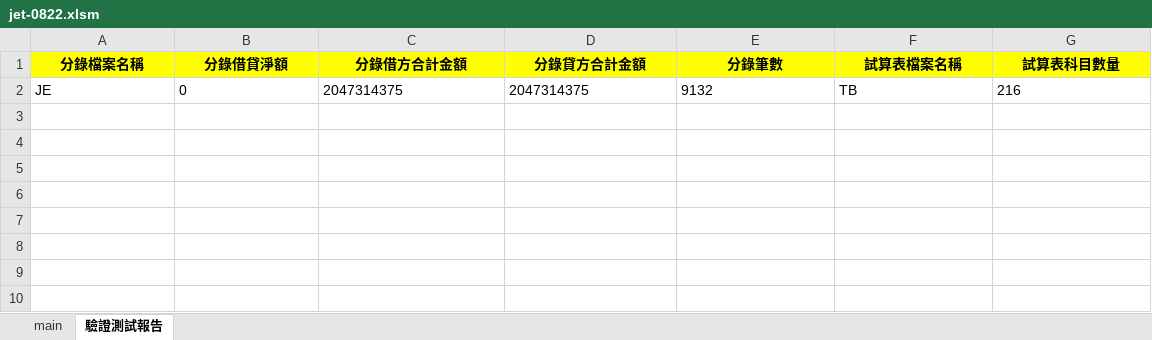
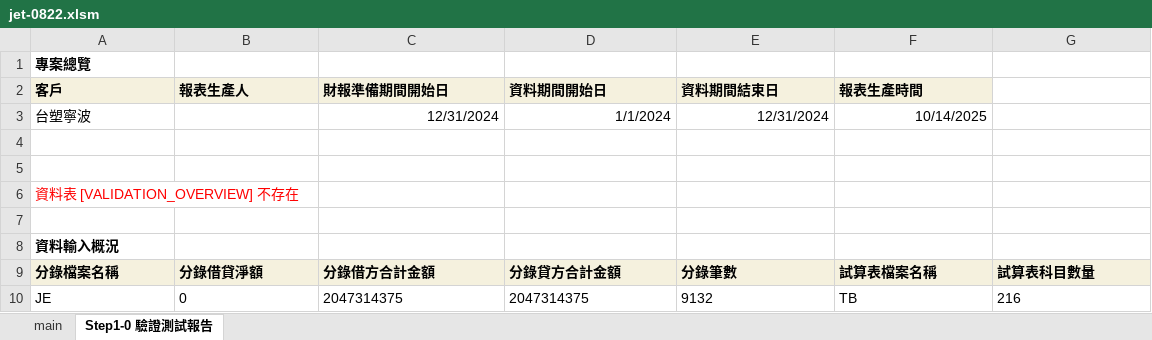
Before and after one commit to musiclord/je-testing, an Excel workbook: mvp/jet-0822.xlsm, sheet Step1-0 驗證測試報告, drawn as a sheet; values as stored, in another font and other column widths than the file's, no borders; addresses are those after the commit; the diff names each change by its address in the sheet, - before the commit and + after, or states it on an @@ line.

```diff
--- a/mvp/jet-0822.xlsm (sheet Step1-0 驗證測試報告)
+++ b/mvp/jet-0822.xlsm (sheet Step1-0 驗證測試報告)
-sheet tab: 驗證測試報告
+sheet tab: Step1-0 驗證測試報告
+row 1: 專案總覽
+row 2: 客戶 | 報表生產人 | 財報準備期間開始日 | 資料期間開始日 | 資料期間結束日 | 報表生產時間
+row 3: 台塑寧波 |  | 12/31/2024 | 1/1/2024 | 12/31/2024 | 10/14/2025
+row 4: (empty)
+row 5: (empty)
+row 6: 資料表 [VALIDATION_OVERVIEW] 不存在
+row 7: (empty)
+row 8: 資料輸入概況
@@ A9:G9 fill: #FFFF00 → #F5F1DE, alignment: center → left @@
```
Also changed, not shown: charts or pictures, 12 other files.
